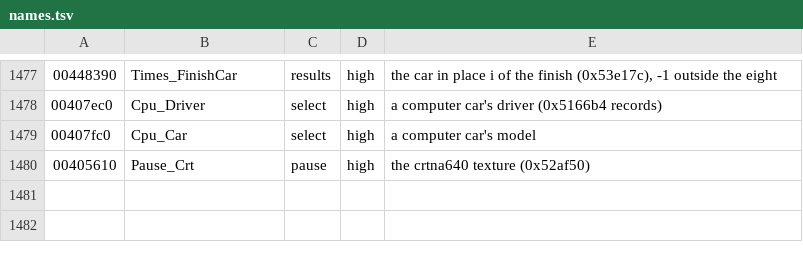
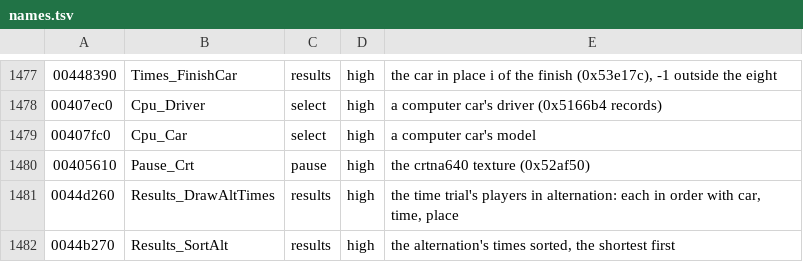
Before and after one commit to emdzej/opencmr2, a TSV file: tools/ghidra/names.tsv, drawn as a sheet; only a part is shown, gaps mark what is left out.

```diff
--- a/tools/ghidra/names.tsv
+++ b/tools/ghidra/names.tsv
@@ -1480 +1480,3 @@
 00405610	Pause_Crt	pause	high	the crtna640 texture (0x52af50)
+0044d260	Results_DrawAltTimes	results	high	the time trial's players in alternation: each in order with car, time, place
+0044b270	Results_SortAlt	results	high	the alternation's times sorted, the shortest first
```
Also changed, not shown: 1 other file.
